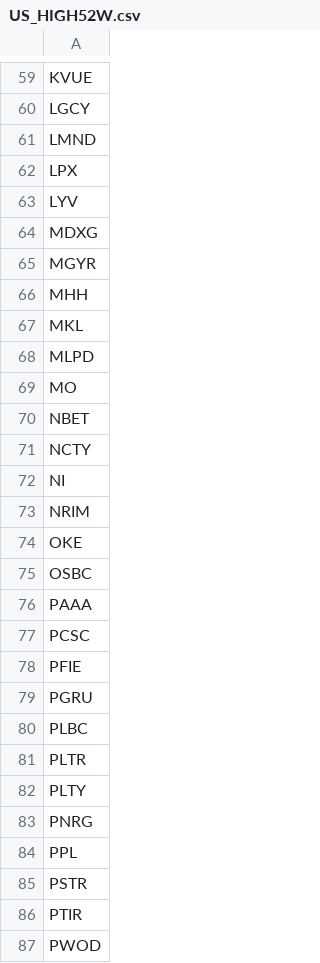
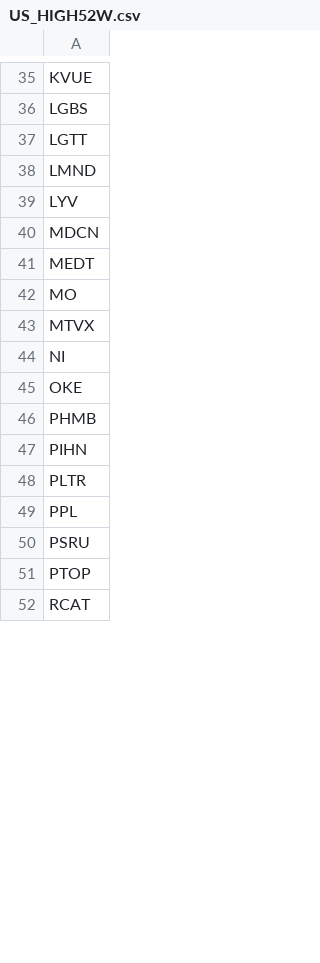
Before and after one commit to sandrex/tickers, a CSV file: US_HIGH52W.csv, drawn as a sheet; only a part is shown, gaps mark what is left out; the shorter side is filled out with more unchanged rows; removed rows and columns are numbered as before the commit, all else as after; the diff covers the shown part only; the diff names each change by its address in the sheet, - before the commit and + after, or states it on an @@ line.

Commit message:
Add files via upload

```diff
--- a/US_HIGH52W.csv
+++ b/US_HIGH52W.csv
-A36: LGCY
+A36: LGBS
+row 37: LGTT
-row 62: LPX
-A40: MDXG
+A40: MDCN
-A41: MGYR
+A41: MEDT
-row 66: MHH
-row 67: MKL
-row 68: MLPD
-A43: NBET
+A43: MTVX
-row 71: NCTY
-row 73: NRIM
-A46: OSBC
+A46: PHMB
-A47: PAAA
+A47: PIHN
-row 77: PCSC
-row 78: PFIE
-row 79: PGRU
-row 80: PLBC
-row 82: PLTY
-row 83: PNRG
-A50: PSTR
+A50: PSRU
-A51: PTIR
+A51: PTOP
-row 87: PWOD
```
Also changed, not shown: 3 added rows, 47 removed rows and 33 edited cells elsewhere in this file.
